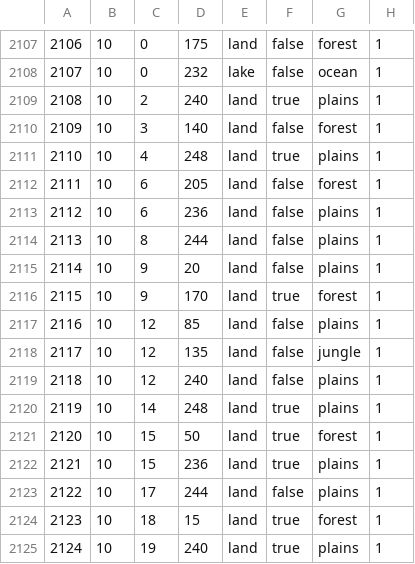
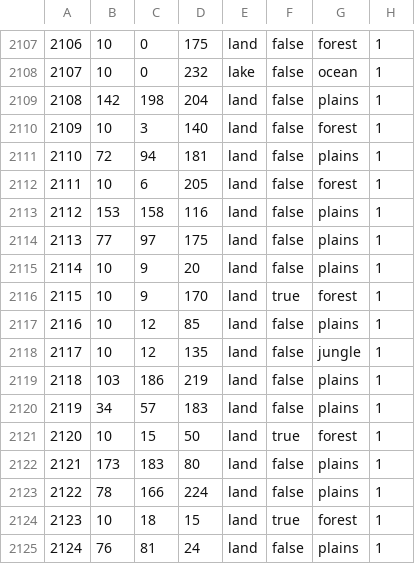
Before and after one commit to schloky/mmwater, a CSV file: map/definition.csv, drawn as a sheet; only a part is shown, gaps mark what is left out; the diff covers the shown part only.

```diff
--- a/map/definition.csv
+++ b/map/definition.csv
@@ -2108,8 +2108,8 @@
 2107;10;0;232;lake;false;ocean;1
-2108;10;2;240;land;true;plains;1
+2108;142;198;204;land;false;plains;1
 2109;10;3;140;land;false;forest;1
-2110;10;4;248;land;true;plains;1
+2110;72;94;181;land;false;plains;1
 2111;10;6;205;land;false;forest;1
-2112;10;6;236;land;false;plains;1
-2113;10;8;244;land;false;plains;1
+2112;153;158;116;land;false;plains;1
+2113;77;97;175;land;false;plains;1
 2114;10;9;20;land;false;plains;1
@@ -2118,8 +2118,8 @@
 2117;10;12;135;land;false;jungle;1
-2118;10;12;240;land;false;plains;1
-2119;10;14;248;land;true;plains;1
+2118;103;186;219;land;false;plains;1
+2119;34;57;183;land;false;plains;1
 2120;10;15;50;land;true;forest;1
-2121;10;15;236;land;true;plains;1
-2122;10;17;244;land;false;plains;1
+2121;173;183;80;land;false;plains;1
+2122;78;166;224;land;false;plains;1
 2123;10;18;15;land;true;forest;1
-2124;10;19;240;land;true;plains;1
+2124;76;81;24;land;false;plains;1
```
Also changed, not shown: 68 edited cells elsewhere in this file.
